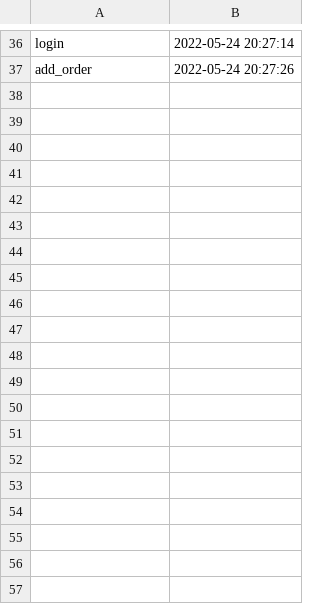
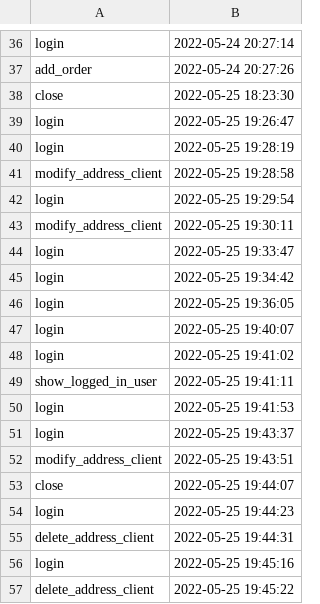
Before and after one commit to OvidiuIordache1/Food-Delivery, a CSV file: Etapa3/src/resources/audit.csv, drawn as a sheet; only a part is shown, gaps mark what is left out; the diff covers the shown part only; the diff names each change by its address in the sheet, - before the commit and + after, or states it on an @@ line.

Commit message:
etapa3

```diff
--- a/Etapa3/src/resources/audit.csv
+++ b/Etapa3/src/resources/audit.csv
+row 38: close | 2022-05-25 18:23:30
+row 39: login | 2022-05-25 19:26:47
+row 40: login | 2022-05-25 19:28:19
+row 41: modify_address_client | 2022-05-25 19:28:58
+row 42: login | 2022-05-25 19:29:54
+row 43: modify_address_client | 2022-05-25 19:30:11
+row 44: login | 2022-05-25 19:33:47
+row 45: login | 2022-05-25 19:34:42
+row 46: login | 2022-05-25 19:36:05
+row 47: login | 2022-05-25 19:40:07
+row 48: login | 2022-05-25 19:41:02
+row 49: show_logged_in_user | 2022-05-25 19:41:11
+row 50: login | 2022-05-25 19:41:53
+row 51: login | 2022-05-25 19:43:37
+row 52: modify_address_client | 2022-05-25 19:43:51
+row 53: close | 2022-05-25 19:44:07
+row 54: login | 2022-05-25 19:44:23
+row 55: delete_address_client | 2022-05-25 19:44:31
+row 56: login | 2022-05-25 19:45:16
+row 57: delete_address_client | 2022-05-25 19:45:22
```
Also changed, not shown: 24 added rows elsewhere in this file, 12 other files.
